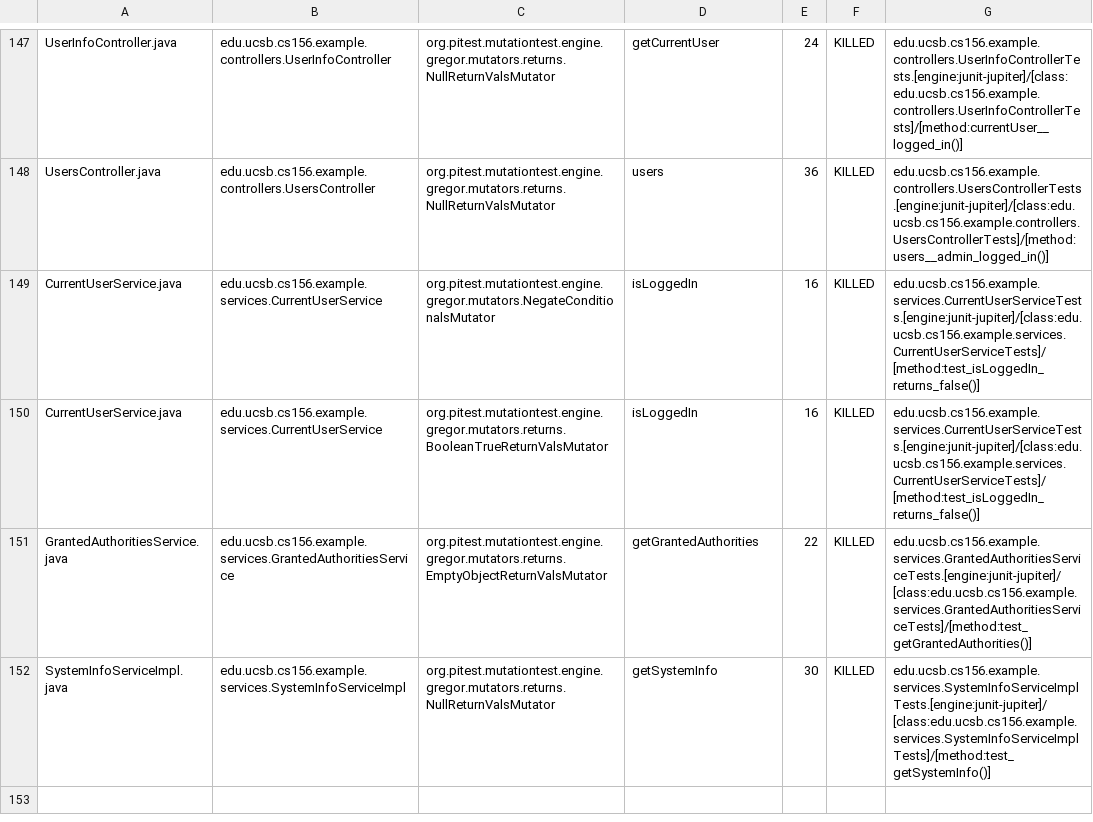
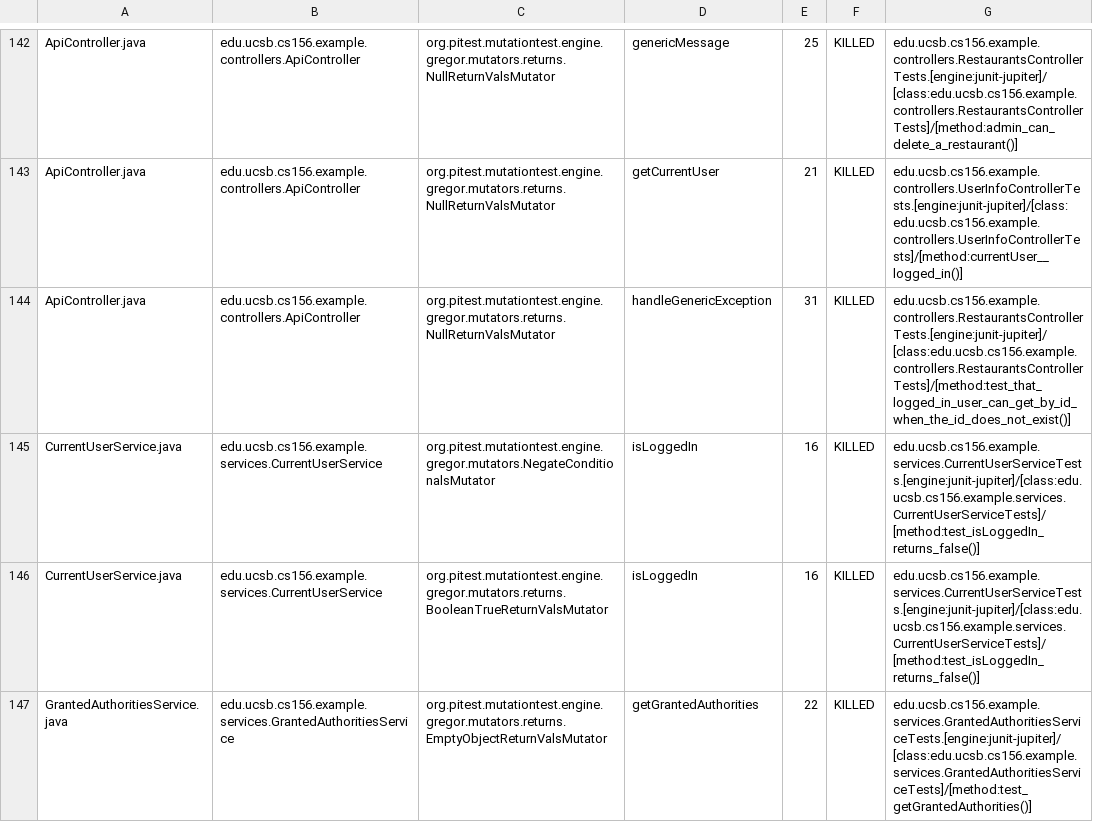
Before and after one commit to ucsb-cs156-w24/team03-w24-6pm-2, a CSV file: prs/92/pitest/mutations.csv, drawn as a sheet; only a part is shown, gaps mark what is left out; the shorter side is filled out with more unchanged rows; addresses are those after the commit; the diff covers the shown part only; the diff names each change by its address in the sheet, - before the commit and + after, or states it on an @@ line.

Commit message:
Deploying to gh-pages from @ ucsb-cs156-w24/team03-w24-6pm-2@4d4e0335a041433d7b85385f667ec114fb82fb75 🚀

```diff
--- a/prs/92/pitest/mutations.csv
+++ b/prs/92/pitest/mutations.csv
-A142: UserInfoController.java
+A142: ApiController.java
-B142: edu.ucsb.cs156.example.controllers.UserInfoController
+B142: edu.ucsb.cs156.example.controllers.ApiController
-D142: getCurrentUser
+D142: genericMessage
-E142: 24
+E142: 25
-G142: edu.ucsb.cs156.example.controllers.UserInfoControllerTests.[engine:junit-jupiter]/[class:edu.ucsb.cs156.example.controllers.UserInfoControllerTests]/[method:currentUser__logged_in()]
+G142: edu.ucsb.cs156.example.controllers.RestaurantsControllerTests.[engine:junit-jupiter]/[class:edu.ucsb.cs156.example.controllers.RestaurantsControllerTests]/[method:admin_can_delete_a_restaurant()]
@@ row 2 moved to row 143: ApiController.java @@
-A144: UsersController.java
+A144: ApiController.java
-B144: edu.ucsb.cs156.example.controllers.UsersController
+B144: edu.ucsb.cs156.example.controllers.ApiController
-D144: users
+D144: handleGenericException
-E144: 36
+E144: 31
-G144: edu.ucsb.cs156.example.controllers.UsersControllerTests.[engine:junit-jupiter]/[class:edu.ucsb.cs156.example.controllers.UsersControllerTests]/[method:users__admin_logged_in()]
+G144: edu.ucsb.cs156.example.controllers.RestaurantsControllerTests.[engine:junit-jupiter]/[class:edu.ucsb.cs156.example.controllers.RestaurantsControllerTests]/[method:test_that_logged_in_user_can_get_by_id_when_the_id_does_not_exist()]
```
Also changed, not shown: 3 added rows, 3 removed rows, 102 moved rows and 4 edited cells elsewhere in this file, 17 other files.
